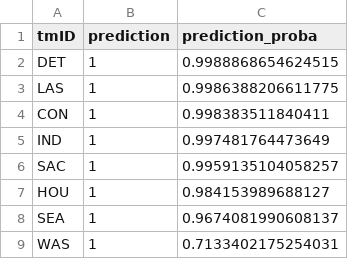
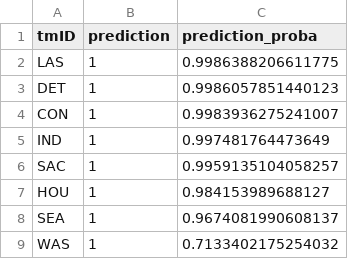
Before and after one commit to jmisidro/FEUP_ML, a CSV file: data/predictions/predictions_7.csv, drawn as a sheet.

```diff
--- a/data/predictions/predictions_7.csv
+++ b/data/predictions/predictions_7.csv
@@ -1,5 +1,5 @@
 tmID,prediction,prediction_proba
-DET,1,0.9988868654624515
 LAS,1,0.9986388206611775
-CON,1,0.998383511840411
+DET,1,0.9986057851440123
+CON,1,0.9983936275241007
 IND,1,0.997481764473649
@@ -8,2 +8,2 @@ HOU,1,0.984153989688127
 SEA,1,0.9674081990608137
-WAS,1,0.7133402175254031
+WAS,1,0.7133402175254032
```
Also changed, not shown: data/predictions/predictions_6.csv, data/predictions/predictions_8.csv, 3 other files.
